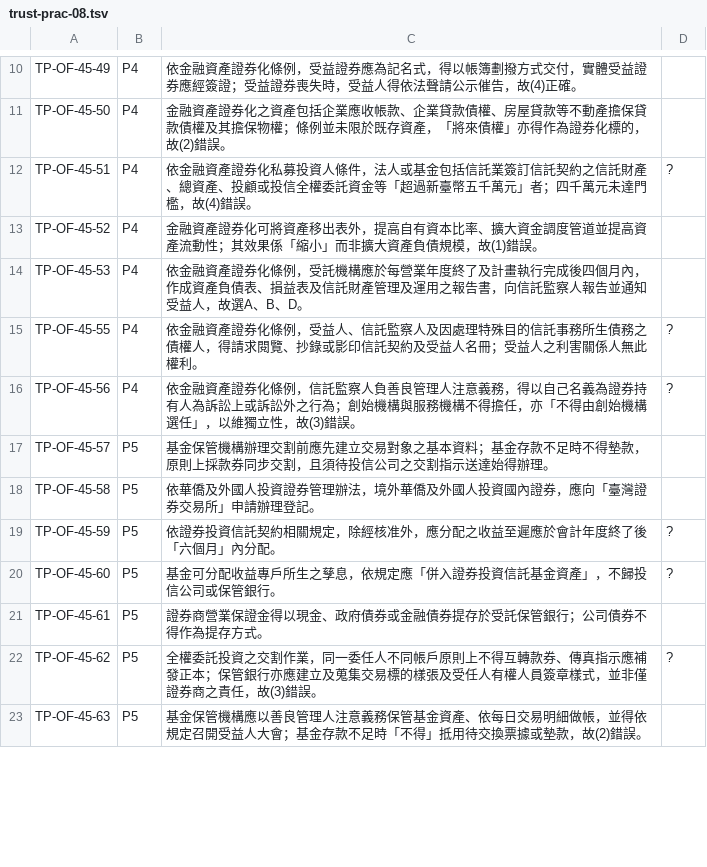
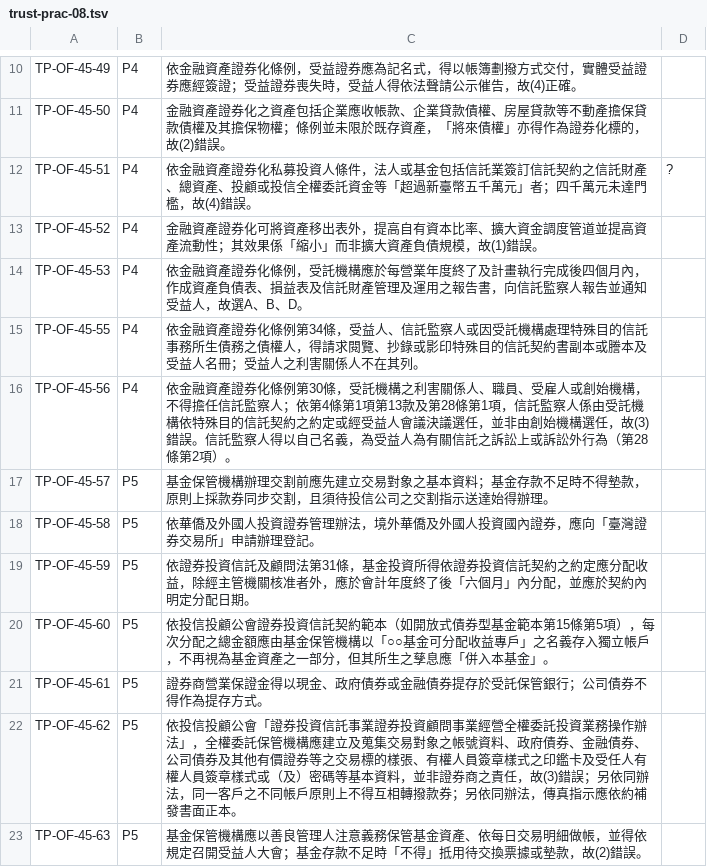
Before and after one commit to jessie922119-crypto/trust-futures-exam, a TSV file: tools/annotations/trust-prac-08.tsv, drawn as a sheet; only a part is shown, gaps mark what is left out; the diff covers the shown part only.

```diff
--- a/tools/annotations/trust-prac-08.tsv
+++ b/tools/annotations/trust-prac-08.tsv
@@ -14,10 +14,10 @@ TP-OF-45-52	P4	金融資產證券化可將資產移出表外，提高自有資
 TP-OF-45-53	P4	依金融資產證券化條例，受託機構應於每營業年度終了及計畫執行完成後四個月內，作成資產負債表、損益表及信託財產管理及運用之報告書，向信託監察人報告並通知受益人，故選A、B、D。
-TP-OF-45-55	P4	依金融資產證券化條例，受益人、信託監察人及因處理特殊目的信託事務所生債務之債權人，得請求閱覽、抄錄或影印信託契約及受益人名冊；受益人之利害關係人無此權利。	?
-TP-OF-45-56	P4	依金融資產證券化條例，信託監察人負善良管理人注意義務，得以自己名義為證券持有人為訴訟上或訴訟外之行為；創始機構與服務機構不得擔任，亦「不得由創始機構選任」，以維獨立性，故(3)錯誤。	?
+TP-OF-45-55	P4	依金融資產證券化條例第34條，受益人、信託監察人或因受託機構處理特殊目的信託事務所生債務之債權人，得請求閱覽、抄錄或影印特殊目的信託契約書副本或謄本及受益人名冊；受益人之利害關係人不在其列。
+TP-OF-45-56	P4	依金融資產證券化條例第30條，受託機構之利害關係人、職員、受雇人或創始機構，不得擔任信託監察人；依第4條第1項第13款及第28條第1項，信託監察人係由受託機構依特殊目的信託契約之約定或經受益人會議決議選任，並非由創始機構選任，故(3)錯誤。信託監察人得以自己名義，為受益人為有關信託之訴訟上或訴訟外行為（第28條第2項）。
 TP-OF-45-57	P5	基金保管機構辦理交割前應先建立交易對象之基本資料；基金存款不足時不得墊款，原則上採款券同步交割，且須待投信公司之交割指示送達始得辦理。
 TP-OF-45-58	P5	依華僑及外國人投資證券管理辦法，境外華僑及外國人投資國內證券，應向「臺灣證券交易所」申請辦理登記。
-TP-OF-45-59	P5	依證券投資信託契約相關規定，除經核准外，應分配之收益至遲應於會計年度終了後「六個月」內分配。	?
-TP-OF-45-60	P5	基金可分配收益專戶所生之孳息，依規定應「併入證券投資信託基金資產」，不歸投信公司或保管銀行。	?
+TP-OF-45-59	P5	依證券投資信託及顧問法第31條，基金投資所得依證券投資信託契約之約定應分配收益，除經主管機關核准者外，應於會計年度終了後「六個月」內分配，並應於契約內明定分配日期。
+TP-OF-45-60	P5	依投信投顧公會證券投資信託契約範本（如開放式債券型基金範本第15條第5項），每次分配之總金額應由基金保管機構以「○○基金可分配收益專戶」之名義存入獨立帳戶，不再視為基金資產之一部分，但其所生之孳息應「併入本基金」。
 TP-OF-45-61	P5	證券商營業保證金得以現金、政府債券或金融債券提存於受託保管銀行；公司債券不得作為提存方式。
-TP-OF-45-62	P5	全權委託投資之交割作業，同一委任人不同帳戶原則上不得互轉款券、傳真指示應補發正本；保管銀行亦應建立及蒐集交易標的樣張及受任人有權人員簽章樣式，並非僅證券商之責任，故(3)錯誤。	?
+TP-OF-45-62	P5	依投信投顧公會「證券投資信託事業證券投資顧問事業經營全權委託投資業務操作辦法」，全權委託保管機構應建立及蒐集交易對象之帳號資料、政府債券、金融債券、公司債券及其他有價證券等之交易標的樣張、有權人員簽章樣式之印鑑卡及受任人有權人員簽章樣式或（及）密碼等基本資料，並非證券商之責任，故(3)錯誤；另依同辦法，同一客戶之不同帳戶原則上不得互相轉撥款券；另依同辦法，傳真指示應依約補發書面正本。
 TP-OF-45-63	P5	基金保管機構應以善良管理人注意義務保管基金資產、依每日交易明細做帳，並得依規定召開受益人大會；基金存款不足時「不得」抵用待交換票據或墊款，故(2)錯誤。
```
Also changed, not shown: 24 edited cells elsewhere in this file, tools/annotations/trust-prac-01.tsv, tools/annotations/trust-prac-02.tsv, 19 other files.
